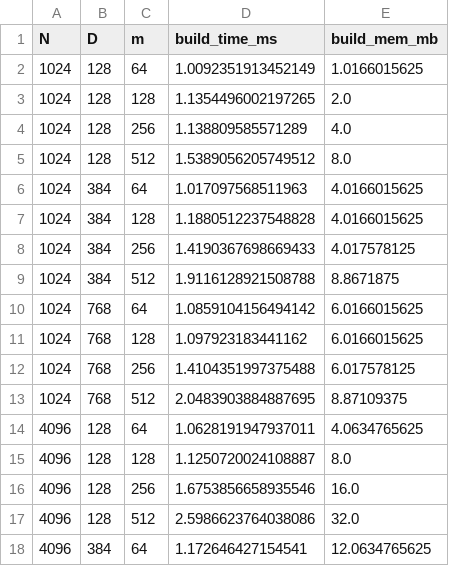
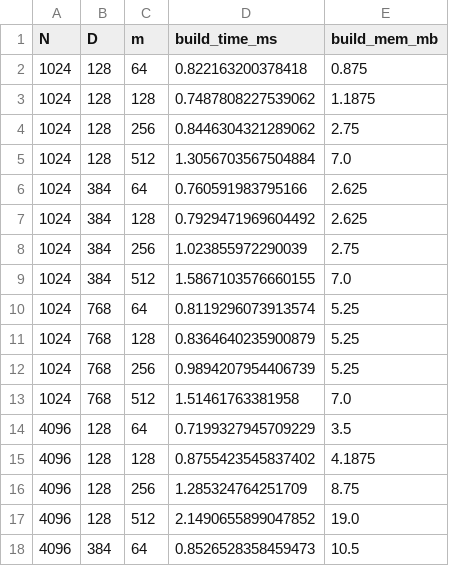
Before and after one commit to Emergenics/helios_embed, a CSV file: benchmark_outputs/scalability_results.csv, drawn as a sheet; only a part is shown; the diff covers the shown part only.

```diff
--- a/benchmark_outputs/scalability_results.csv
+++ b/benchmark_outputs/scalability_results.csv
@@ -1,18 +1,18 @@
 N,D,m,build_time_ms,build_mem_mb
-1024,128,64,1.0092351913452149,1.0166015625
-1024,128,128,1.1354496002197265,2.0
-1024,128,256,1.138809585571289,4.0
-1024,128,512,1.5389056205749512,8.0
-1024,384,64,1.017097568511963,4.0166015625
-1024,384,128,1.1880512237548828,4.0166015625
-1024,384,256,1.4190367698669433,4.017578125
-1024,384,512,1.9116128921508788,8.8671875
-1024,768,64,1.0859104156494142,6.0166015625
-1024,768,128,1.097923183441162,6.0166015625
-1024,768,256,1.4104351997375488,6.017578125
-1024,768,512,2.0483903884887695,8.87109375
-4096,128,64,1.0628191947937011,4.0634765625
-4096,128,128,1.1250720024108887,8.0
-4096,128,256,1.6753856658935546,16.0
-4096,128,512,2.5986623764038086,32.0
-4096,384,64,1.172646427154541,12.0634765625
+1024,128,64,0.822163200378418,0.875
+1024,128,128,0.7487808227539062,1.1875
+1024,128,256,0.8446304321289062,2.75
+1024,128,512,1.3056703567504884,7.0
+1024,384,64,0.760591983795166,2.625
+1024,384,128,0.7929471969604492,2.625
+1024,384,256,1.023855972290039,2.75
+1024,384,512,1.5867103576660155,7.0
+1024,768,64,0.8119296073913574,5.25
+1024,768,128,0.8364640235900879,5.25
+1024,768,256,0.9894207954406739,5.25
+1024,768,512,1.51461763381958,7.0
+4096,128,64,0.7199327945709229,3.5
+4096,128,128,0.8755423545837402,4.1875
+4096,128,256,1.285324764251709,8.75
+4096,128,512,2.1490655899047852,19.0
+4096,384,64,0.8526528358459473,10.5
```
Also changed, not shown: 86 edited cells elsewhere in this file, 4 other files.
